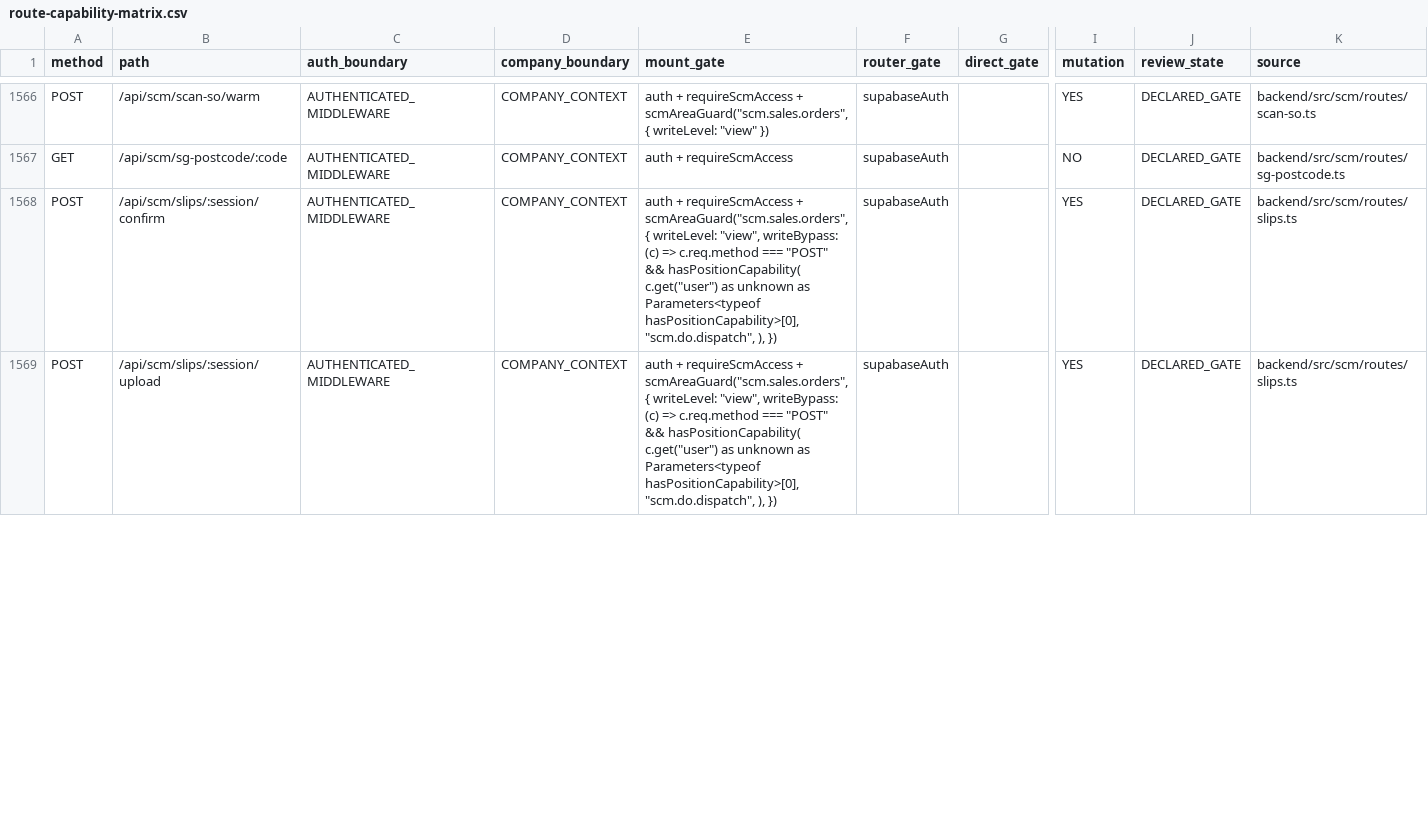
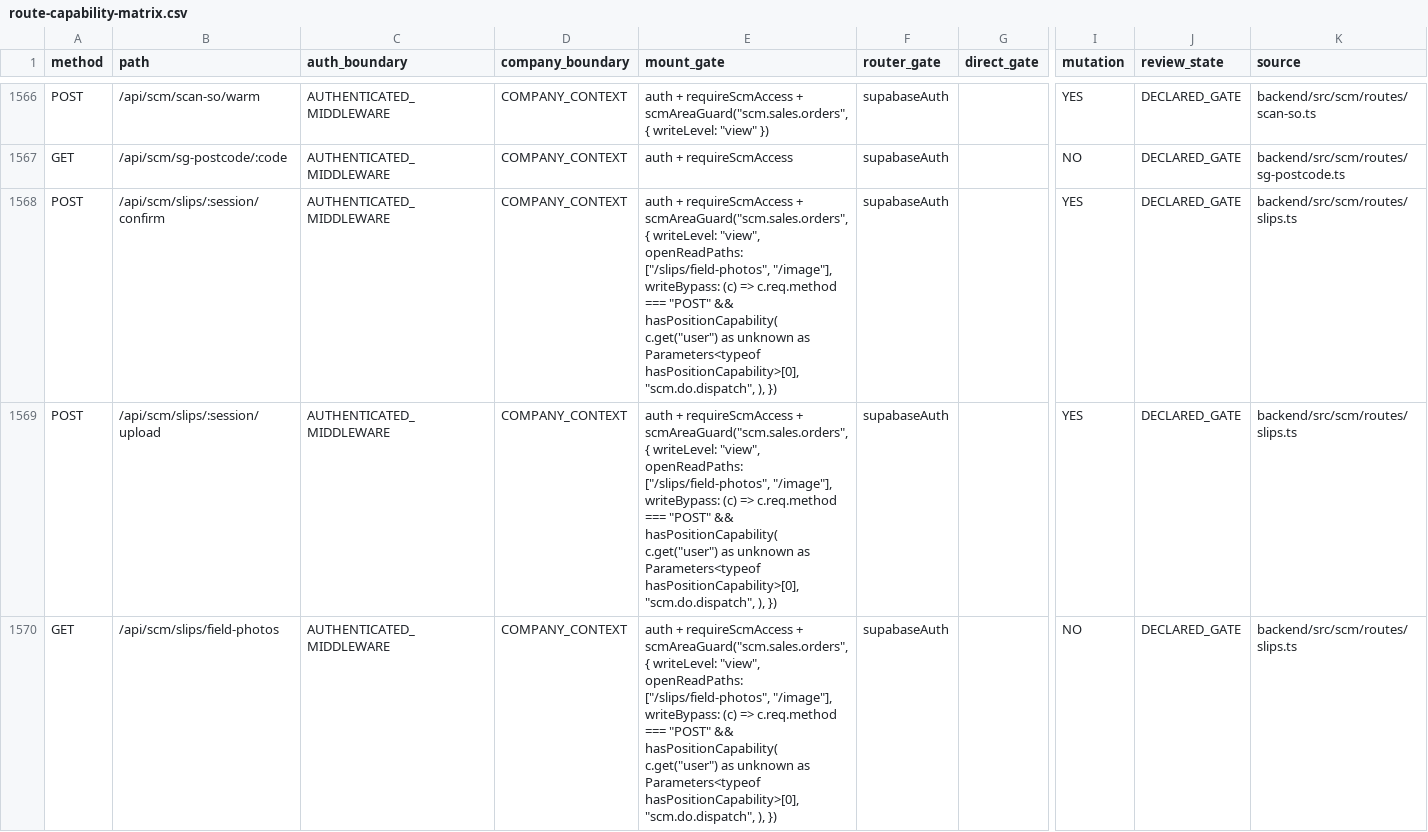
Before and after one commit to Houzs-Century/Houzs-ERP, a CSV file: docs/generated/route-capability-matrix.csv, drawn as a sheet; only a part is shown, gaps mark what is left out; rows hold the shown columns only; the diff covers the shown part only; the diff names each change by its address in the sheet, - before the commit and + after, or states it on an @@ line.

```diff
--- a/docs/generated/route-capability-matrix.csv
+++ b/docs/generated/route-capability-matrix.csv
-E1568:E1569 (mount_gate): …writeLevel: "view", writeBypass: (c)…
+E1568:E1569 (mount_gate): …writeLevel: "view", openReadPaths: ["/slips/field-photos", "/image"], writeBypass: (c)…
+row 1570: GET | /api/scm/slips/field-photos | AUTHENTICATED_MIDDLEWARE | COMPANY_CONTEXT | auth + requireScmAccess + scmAreaGuard("scm.sales.orders", { writeLevel: "view", openReadPaths: ["/slips/field-photos", "/image"], writeBypass: (c) => c.req.method === "POST" && hasPositionCapability( c.get("user") as unknown as Parameters<typeof hasPositionCapability>[0], "scm.do.dispatch", ), }) | supabaseAuth |  | NO | DECLARED_GATE | backend/src/scm/routes/slips.ts
```
Also changed, not shown: 2 added rows and 1 edited cell elsewhere in this file, 18 other files.
